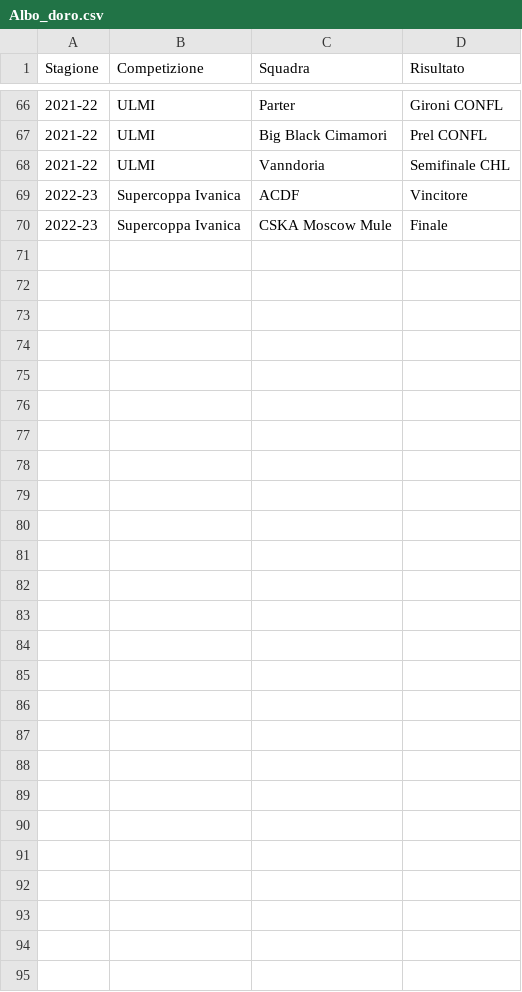
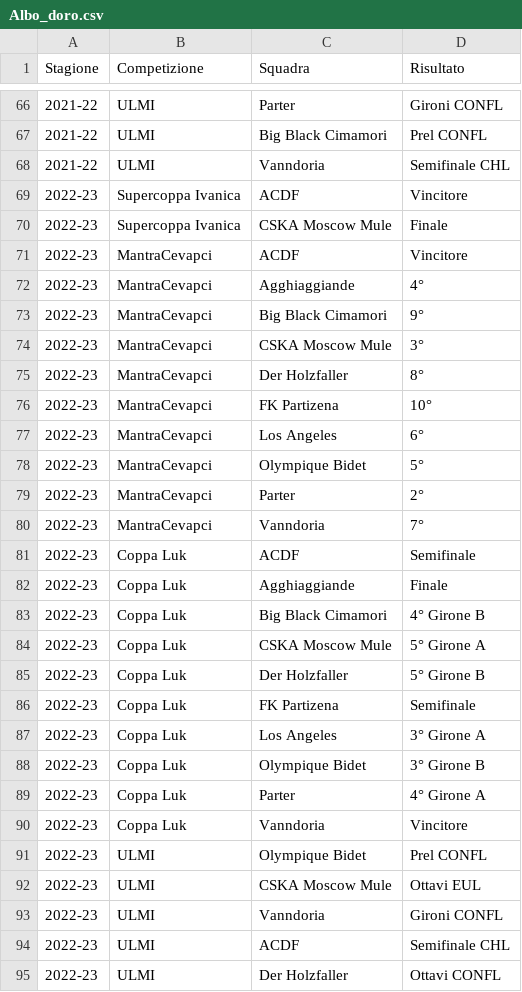
Before and after one commit to tommyblasco/MantraCevapci, a CSV file: Dati/Albo_doro.csv, drawn as a sheet; only a part is shown, gaps mark what is left out; the diff names each change by its address in the sheet, - before the commit and + after, or states it on an @@ line.

```diff
--- a/Dati/Albo_doro.csv
+++ b/Dati/Albo_doro.csv
+row 71: 2022-23 | MantraCevapci | ACDF | Vincitore
+row 72: 2022-23 | MantraCevapci | Agghiaggiande | 4°
+row 73: 2022-23 | MantraCevapci | Big Black Cimamori | 9°
+row 74: 2022-23 | MantraCevapci | CSKA Moscow Mule | 3°
+row 75: 2022-23 | MantraCevapci | Der Holzfaller | 8°
+row 76: 2022-23 | MantraCevapci | FK Partizena | 10°
+row 77: 2022-23 | MantraCevapci | Los Angeles | 6°
+row 78: 2022-23 | MantraCevapci | Olympique Bidet | 5°
+row 79: 2022-23 | MantraCevapci | Parter | 2°
+row 80: 2022-23 | MantraCevapci | Vanndoria | 7°
+row 81: 2022-23 | Coppa Luk | ACDF | Semifinale
+row 82: 2022-23 | Coppa Luk | Agghiaggiande | Finale
+row 83: 2022-23 | Coppa Luk | Big Black Cimamori | 4° Girone B
+row 84: 2022-23 | Coppa Luk | CSKA Moscow Mule | 5° Girone A
+row 85: 2022-23 | Coppa Luk | Der Holzfaller | 5° Girone B
+row 86: 2022-23 | Coppa Luk | FK Partizena | Semifinale
+row 87: 2022-23 | Coppa Luk | Los Angeles | 3° Girone A
+row 88: 2022-23 | Coppa Luk | Olympique Bidet | 3° Girone B
+row 89: 2022-23 | Coppa Luk | Parter | 4° Girone A
+row 90: 2022-23 | Coppa Luk | Vanndoria | Vincitore
+row 91: 2022-23 | ULMI | Olympique Bidet | Prel CONFL
+row 92: 2022-23 | ULMI | CSKA Moscow Mule | Ottavi EUL
+row 93: 2022-23 | ULMI | Vanndoria | Gironi CONFL
+row 94: 2022-23 | ULMI | ACDF | Semifinale CHL
+row 95: 2022-23 | ULMI | Der Holzfaller | Ottavi CONFL
```
Also changed, not shown: Dati/Campionato.csv, Dati/Premi_extra.csv, 2 other files.
